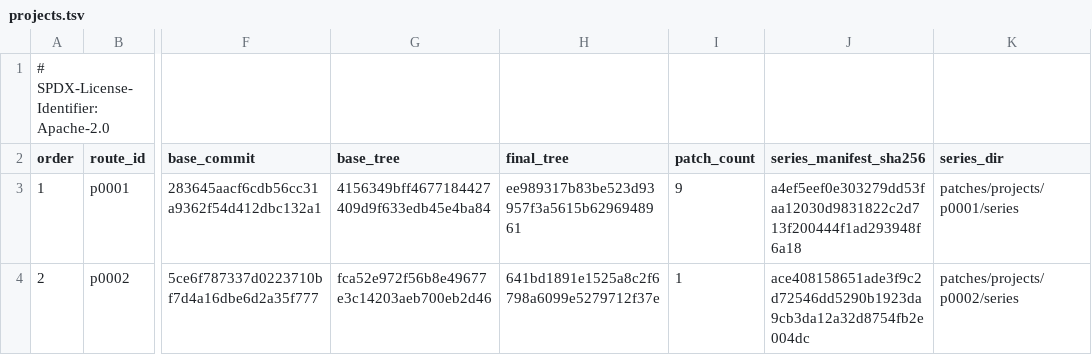
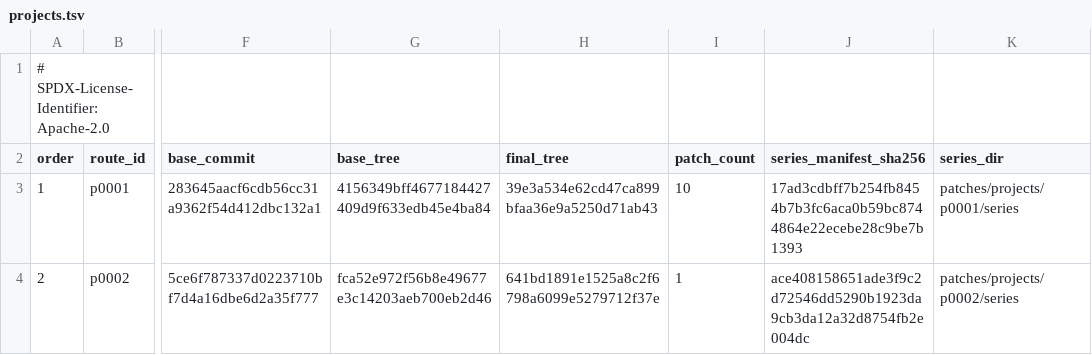
Before and after one commit to 1972nollus/Kernarium, a TSV file: android/aosp-17/patches/projects.tsv, drawn as a sheet; only a part is shown, gaps mark what is left out; the diff names each change by its address in the sheet, - before the commit and + after, or states it on an @@ line.

```diff
--- a/android/aosp-17/patches/projects.tsv
+++ b/android/aosp-17/patches/projects.tsv
-H3 (final_tree): ee989317b83be523d93957f3a5615b6296948961
+H3 (final_tree): 39e3a534e62cd47ca899bfaa36e9a5250d71ab43
-I3 (patch_count): 9
+I3 (patch_count): 10
-J3 (series_manifest_sha256): a4ef5eef0e303279dd53faa12030d9831822c2d713f200444f1ad293948f6a18
+J3 (series_manifest_sha256): 17ad3cdbff7b254fb8454b7b3fc6aca0b59bc8744864e22ecebe28c9be7b1393
```
Also changed, not shown: android/aosp-17/patches/projects/p0001/series/manifest.tsv, 17 other files.
